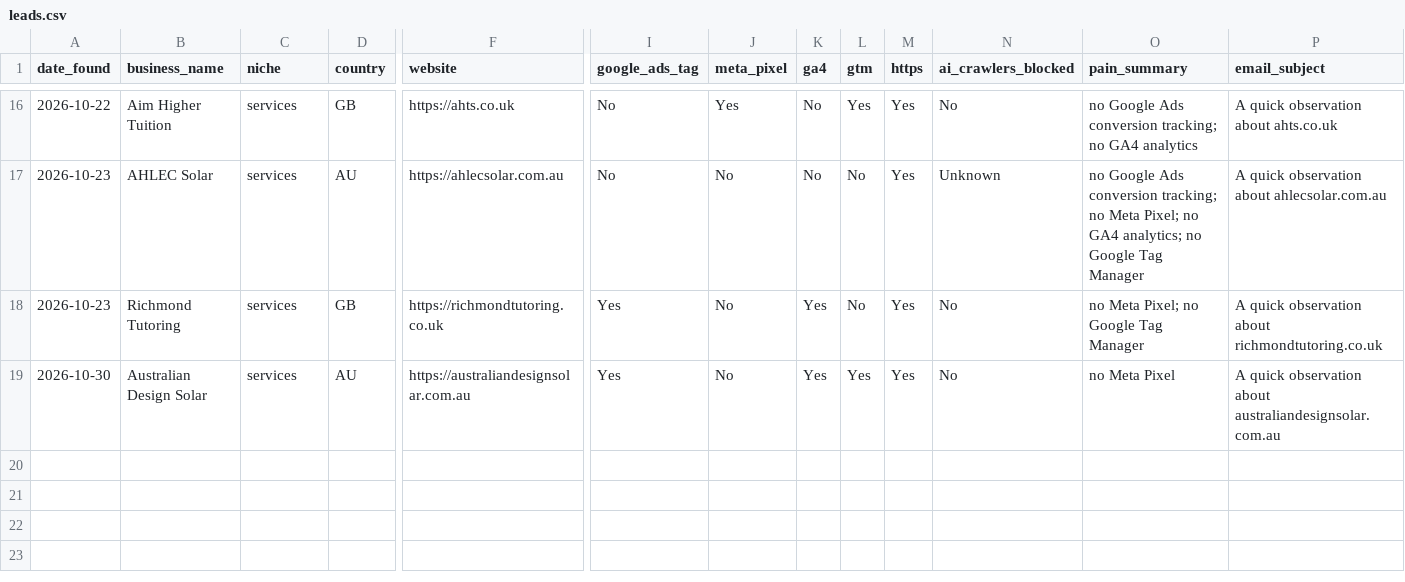
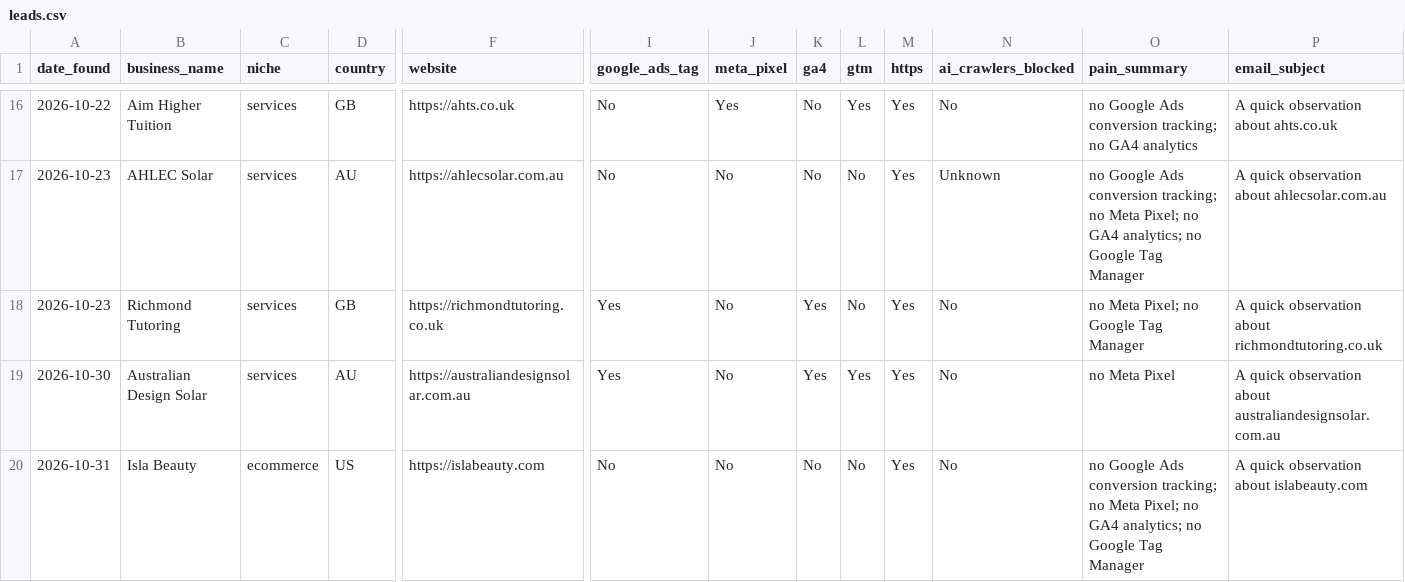
Before and after one commit to israrahmadengr-blip/israragent, a CSV file: data/leads.csv, drawn as a sheet; only a part is shown, gaps mark what is left out; rows hold the shown columns only; the diff names each change by its address in the sheet, - before the commit and + after, or states it on an @@ line.

Commit message:
Daily lead run: 2026-10-31

```diff
--- a/data/leads.csv
+++ b/data/leads.csv
+row 20: 2026-10-31 | Isla Beauty | ecommerce | US | https://islabeauty.com | No | No | No | No | Yes | No | no Google Ads conversion tracking; no Meta Pixel; no GA4 analytics; no Google Tag Manager | A quick observation about islabeauty.com
```
Also changed, not shown: data/crm_import.csv.
